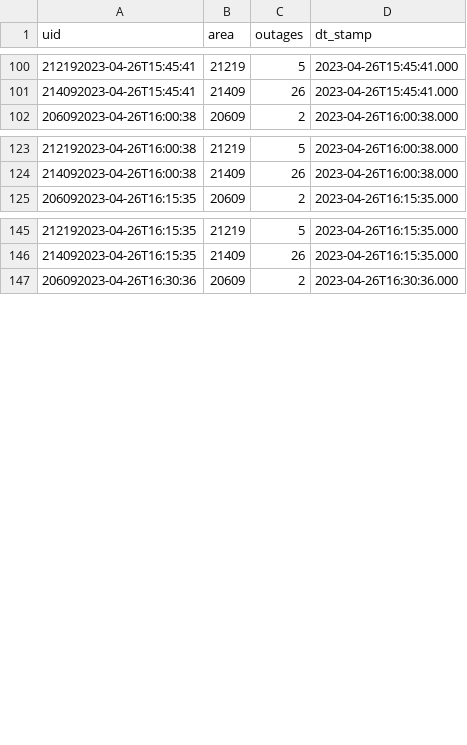
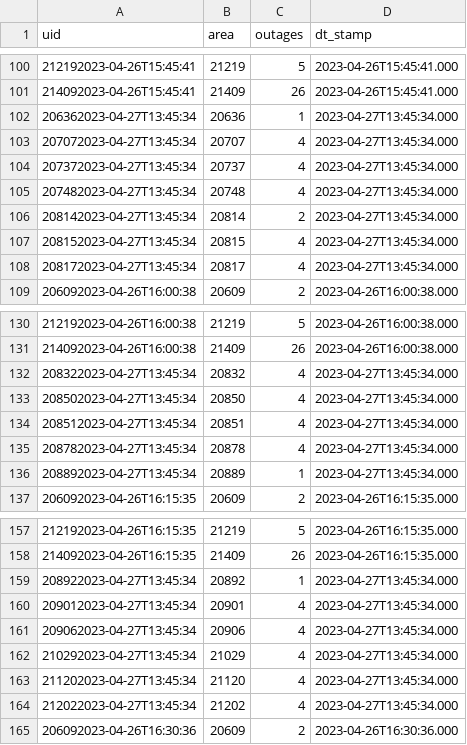
Before and after one commit to NewsAppsUMD/Poweroutage_Bot, a CSV file: data.csv, drawn as a sheet; only a part is shown, gaps mark what is left out.

```diff
--- a/data.csv
+++ b/data.csv
@@ -101,2 +101,9 @@ uid,area,outages,dt_stamp
 214092023-04-26T15:45:41,21409,26,2023-04-26T15:45:41.000
+206362023-04-27T13:45:34,20636,1,2023-04-27T13:45:34.000
+207072023-04-27T13:45:34,20707,4,2023-04-27T13:45:34.000
+207372023-04-27T13:45:34,20737,4,2023-04-27T13:45:34.000
+207482023-04-27T13:45:34,20748,4,2023-04-27T13:45:34.000
+208142023-04-27T13:45:34,20814,2,2023-04-27T13:45:34.000
+208152023-04-27T13:45:34,20815,4,2023-04-27T13:45:34.000
+208172023-04-27T13:45:34,20817,4,2023-04-27T13:45:34.000
 206092023-04-26T16:00:38,20609,2,2023-04-26T16:00:38.000
@@ -124,2 +131,7 @@ uid,area,outages,dt_stamp
 214092023-04-26T16:00:38,21409,26,2023-04-26T16:00:38.000
+208322023-04-27T13:45:34,20832,4,2023-04-27T13:45:34.000
+208502023-04-27T13:45:34,20850,4,2023-04-27T13:45:34.000
+208512023-04-27T13:45:34,20851,4,2023-04-27T13:45:34.000
+208782023-04-27T13:45:34,20878,4,2023-04-27T13:45:34.000
+208892023-04-27T13:45:34,20889,1,2023-04-27T13:45:34.000
 206092023-04-26T16:15:35,20609,2,2023-04-26T16:15:35.000
@@ -146,2 +158,8 @@ uid,area,outages,dt_stamp
 214092023-04-26T16:15:35,21409,26,2023-04-26T16:15:35.000
+208922023-04-27T13:45:34,20892,1,2023-04-27T13:45:34.000
+209012023-04-27T13:45:34,20901,4,2023-04-27T13:45:34.000
+209062023-04-27T13:45:34,20906,4,2023-04-27T13:45:34.000
+210292023-04-27T13:45:34,21029,4,2023-04-27T13:45:34.000
+211202023-04-27T13:45:34,21120,4,2023-04-27T13:45:34.000
+212022023-04-27T13:45:34,21202,4,2023-04-27T13:45:34.000
 206092023-04-26T16:30:36,20609,2,2023-04-26T16:30:36.000
```
